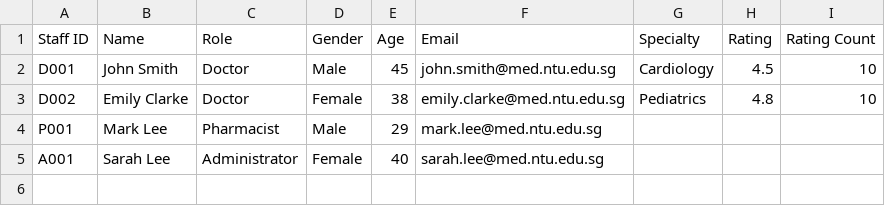
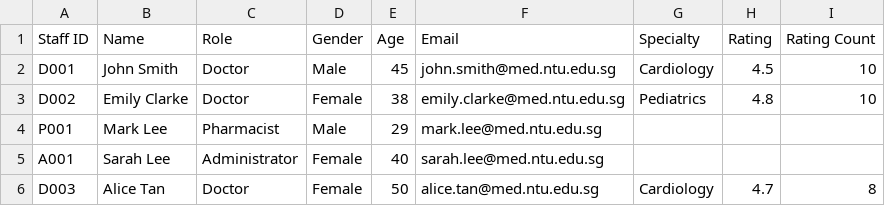
Before and after one commit to electron-shaders/sc2002_proj, a CSV file: data/Staff_List.csv, drawn as a sheet.

```diff
--- a/data/Staff_List.csv
+++ b/data/Staff_List.csv
@@ -5 +5,2 @@ P001,Mark Lee,Pharmacist,Male,29,mark.lee@med.ntu.edu.sg,,,
 A001,Sarah Lee,Administrator,Female,40,sarah.lee@med.ntu.edu.sg,,,
+D003,Alice Tan,Doctor,Female,50,alice.tan@med.ntu.edu.sg,Cardiology,4.7,8
```
Also changed, not shown: 16 other files.
